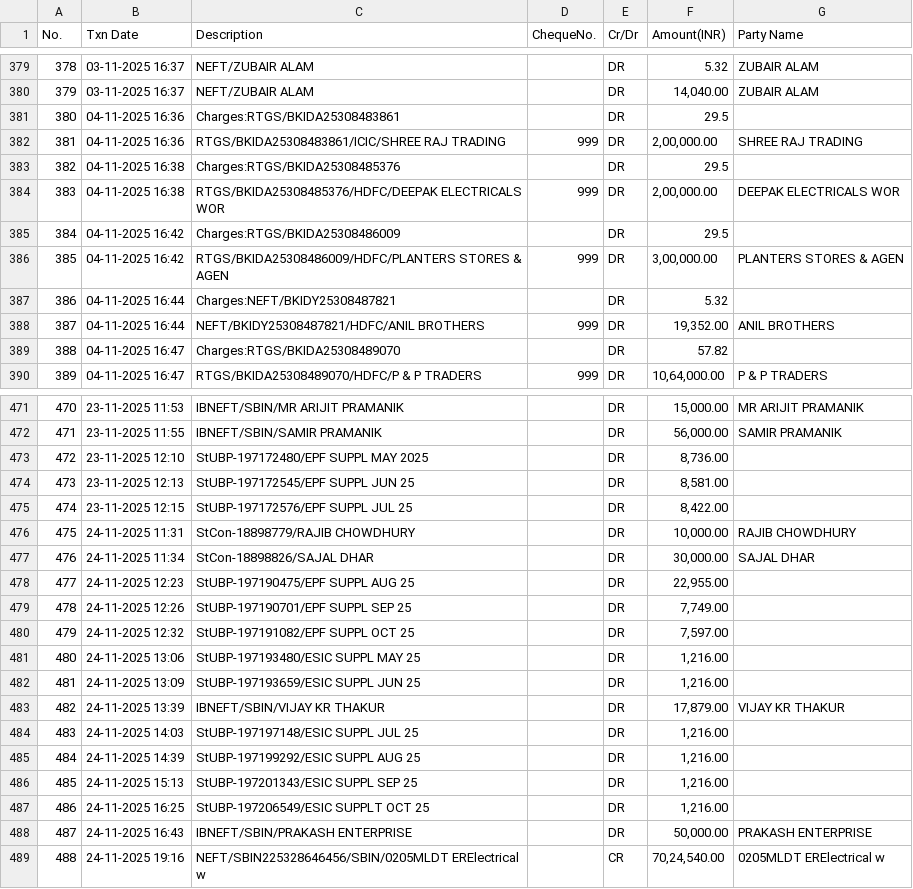
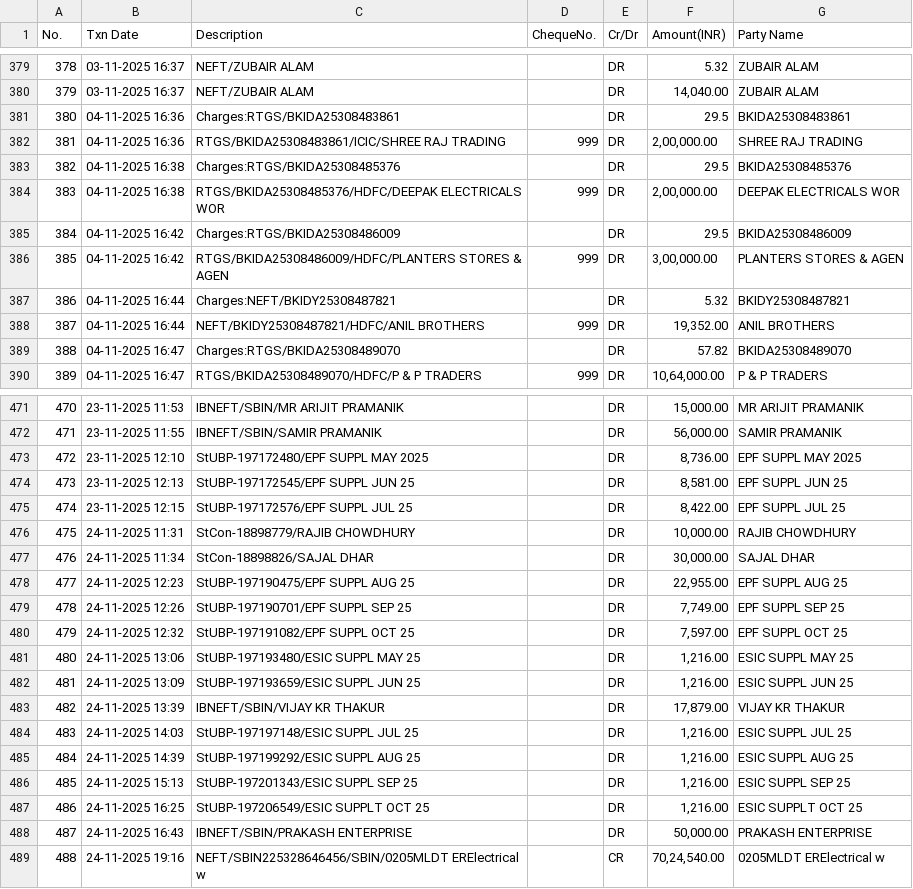
Before and after one commit to pathllk1/node-mvc, a CSV file: public/BANK_STATEMENT_WITH_PARTIES.csv, drawn as a sheet; only a part is shown, gaps mark what is left out; the diff covers the shown part only.

Commit message:
BANK SCRIPT

```diff
--- a/public/BANK_STATEMENT_WITH_PARTIES.csv
+++ b/public/BANK_STATEMENT_WITH_PARTIES.csv
@@ -380,11 +380,11 @@ No.,Txn Date,Description,ChequeNo.,Cr/Dr,Amount(INR),Party Name
 379,03-11-2025 16:37,NEFT/ZUBAIR ALAM,,DR,"14,040.00",ZUBAIR ALAM
-380,04-11-2025 16:36,Charges:RTGS/BKIDA25308483861,,DR,29.5,
+380,04-11-2025 16:36,Charges:RTGS/BKIDA25308483861,,DR,29.5,BKIDA25308483861
 381,04-11-2025 16:36,RTGS/BKIDA25308483861/ICIC/SHREE RAJ TRADING,999,DR,"2,00,000.00",SHREE RAJ TRADING
-382,04-11-2025 16:38,Charges:RTGS/BKIDA25308485376,,DR,29.5,
+382,04-11-2025 16:38,Charges:RTGS/BKIDA25308485376,,DR,29.5,BKIDA25308485376
 383,04-11-2025 16:38,RTGS/BKIDA25308485376/HDFC/DEEPAK ELECTRICALS WOR,999,DR,"2,00,000.00",DEEPAK ELECTRICALS WOR
-384,04-11-2025 16:42,Charges:RTGS/BKIDA25308486009,,DR,29.5,
+384,04-11-2025 16:42,Charges:RTGS/BKIDA25308486009,,DR,29.5,BKIDA25308486009
 385,04-11-2025 16:42,RTGS/BKIDA25308486009/HDFC/PLANTERS STORES & AGEN,999,DR,"3,00,000.00",PLANTERS STORES & AGEN
-386,04-11-2025 16:44,Charges:NEFT/BKIDY25308487821,,DR,5.32,
+386,04-11-2025 16:44,Charges:NEFT/BKIDY25308487821,,DR,5.32,BKIDY25308487821
 387,04-11-2025 16:44,NEFT/BKIDY25308487821/HDFC/ANIL BROTHERS,999,DR,"19,352.00",ANIL BROTHERS
-388,04-11-2025 16:47,Charges:RTGS/BKIDA25308489070,,DR,57.82,
+388,04-11-2025 16:47,Charges:RTGS/BKIDA25308489070,,DR,57.82,BKIDA25308489070
 389,04-11-2025 16:47,RTGS/BKIDA25308489070/HDFC/P & P TRADERS,999,DR,"10,64,000.00",P & P TRADERS
@@ -472,17 +472,17 @@ No.,Txn Date,Description,ChequeNo.,Cr/Dr,Amount(INR),Party Name
 471,23-11-2025 11:55,IBNEFT/SBIN/SAMIR PRAMANIK,,DR,"56,000.00",SAMIR PRAMANIK
-472,23-11-2025 12:10,StUBP-197172480/EPF SUPPL MAY 2025,,DR,"8,736.00",
-473,23-11-2025 12:13,StUBP-197172545/EPF SUPPL JUN 25,,DR,"8,581.00",
-474,23-11-2025 12:15,StUBP-197172576/EPF SUPPL JUL 25,,DR,"8,422.00",
+472,23-11-2025 12:10,StUBP-197172480/EPF SUPPL MAY 2025,,DR,"8,736.00",EPF SUPPL MAY 2025
+473,23-11-2025 12:13,StUBP-197172545/EPF SUPPL JUN 25,,DR,"8,581.00",EPF SUPPL JUN 25
+474,23-11-2025 12:15,StUBP-197172576/EPF SUPPL JUL 25,,DR,"8,422.00",EPF SUPPL JUL 25
 475,24-11-2025 11:31,StCon-18898779/RAJIB CHOWDHURY,,DR,"10,000.00",RAJIB CHOWDHURY
 476,24-11-2025 11:34,StCon-18898826/SAJAL DHAR,,DR,"30,000.00",SAJAL DHAR
-477,24-11-2025 12:23,StUBP-197190475/EPF SUPPL AUG 25,,DR,"22,955.00",
-478,24-11-2025 12:26,StUBP-197190701/EPF SUPPL SEP 25,,DR,"7,749.00",
-479,24-11-2025 12:32,StUBP-197191082/EPF SUPPL OCT 25,,DR,"7,597.00",
-480,24-11-2025 13:06,StUBP-197193480/ESIC SUPPL MAY 25,,DR,"1,216.00",
-481,24-11-2025 13:09,StUBP-197193659/ESIC SUPPL JUN 25,,DR,"1,216.00",
+477,24-11-2025 12:23,StUBP-197190475/EPF SUPPL AUG 25,,DR,"22,955.00",EPF SUPPL AUG 25
+478,24-11-2025 12:26,StUBP-197190701/EPF SUPPL SEP 25,,DR,"7,749.00",EPF SUPPL SEP 25
+479,24-11-2025 12:32,StUBP-197191082/EPF SUPPL OCT 25,,DR,"7,597.00",EPF SUPPL OCT 25
+480,24-11-2025 13:06,StUBP-197193480/ESIC SUPPL MAY 25,,DR,"1,216.00",ESIC SUPPL MAY 25
+481,24-11-2025 13:09,StUBP-197193659/ESIC SUPPL JUN 25,,DR,"1,216.00",ESIC SUPPL JUN 25
 482,24-11-2025 13:39,IBNEFT/SBIN/VIJAY KR THAKUR,,DR,"17,879.00",VIJAY KR THAKUR
-483,24-11-2025 14:03,StUBP-197197148/ESIC SUPPL JUL 25,,DR,"1,216.00",
-484,24-11-2025 14:39,StUBP-197199292/ESIC SUPPL AUG 25,,DR,"1,216.00",
-485,24-11-2025 15:13,StUBP-197201343/ESIC SUPPL SEP 25,,DR,"1,216.00",
-486,24-11-2025 16:25,StUBP-197206549/ESIC SUPPLT OCT 25,,DR,"1,216.00",
+483,24-11-2025 14:03,StUBP-197197148/ESIC SUPPL JUL 25,,DR,"1,216.00",ESIC SUPPL JUL 25
+484,24-11-2025 14:39,StUBP-197199292/ESIC SUPPL AUG 25,,DR,"1,216.00",ESIC SUPPL AUG 25
+485,24-11-2025 15:13,StUBP-197201343/ESIC SUPPL SEP 25,,DR,"1,216.00",ESIC SUPPL SEP 25
+486,24-11-2025 16:25,StUBP-197206549/ESIC SUPPLT OCT 25,,DR,"1,216.00",ESIC SUPPLT OCT 25
 487,24-11-2025 16:43,IBNEFT/SBIN/PRAKASH ENTERPRISE,,DR,"50,000.00",PRAKASH ENTERPRISE
```
Also changed, not shown: 68 edited cells elsewhere in this file, 2 other files.
